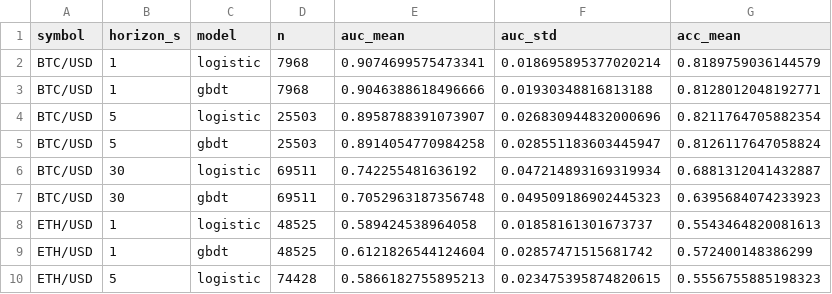
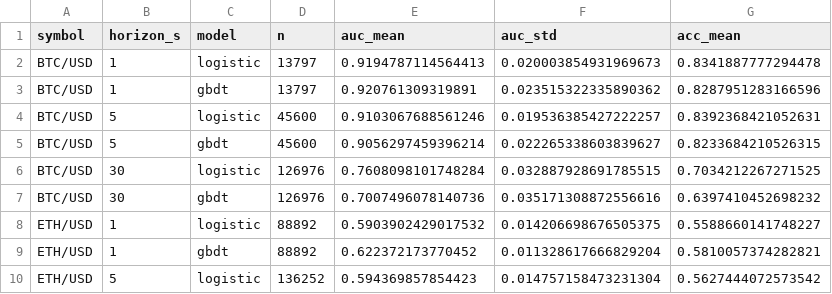
Before and after one commit to bwhite261/microstructure, a CSV file: results/metrics.csv, drawn as a sheet; only a part is shown; the diff covers the shown part only.

Commit message:
Report final 105h results across four assets and lead-lag hierarchy

```diff
--- a/results/metrics.csv
+++ b/results/metrics.csv
@@ -1,10 +1,10 @@
 symbol,horizon_s,model,n,auc_mean,auc_std,acc_mean
-BTC/USD,1,logistic,7968,0.9074699575473341,0.018695895377020214,0.8189759036144579
-BTC/USD,1,gbdt,7968,0.9046388618496666,0.01930348816813188,0.8128012048192771
-BTC/USD,5,logistic,25503,0.8958788391073907,0.026830944832000696,0.8211764705882354
-BTC/USD,5,gbdt,25503,0.8914054770984258,0.028551183603445947,0.8126117647058824
-BTC/USD,30,logistic,69511,0.742255481636192,0.047214893169319934,0.6881312041432887
-BTC/USD,30,gbdt,69511,0.7052963187356748,0.049509186902445323,0.6395684074233923
-ETH/USD,1,logistic,48525,0.589424538964058,0.01858161301673737,0.5543464820081613
-ETH/USD,1,gbdt,48525,0.6121826544124604,0.02857471515681742,0.572400148386299
-ETH/USD,5,logistic,74428,0.5866182755895213,0.023475395874820615,0.5556755885198323
+BTC/USD,1,logistic,13797,0.9194787114564413,0.020003854931969673,0.8341887777294478
+BTC/USD,1,gbdt,13797,0.920761309319891,0.023515322335890362,0.8287951283166596
+BTC/USD,5,logistic,45600,0.9103067688561246,0.019536385427222257,0.8392368421052631
+BTC/USD,5,gbdt,45600,0.9056297459396214,0.022265338603839627,0.8233684210526315
+BTC/USD,30,logistic,126976,0.7608098101748284,0.032887928691785515,0.7034212267271525
+BTC/USD,30,gbdt,126976,0.7007496078140736,0.035171308872556616,0.6397410452698232
+ETH/USD,1,logistic,88892,0.5903902429017532,0.014206698676505375,0.5588660141748227
+ETH/USD,1,gbdt,88892,0.622372173770452,0.011328617666829204,0.5810057374282821
+ETH/USD,5,logistic,136252,0.594369857854423,0.014757158473231304,0.5627444072573542
```
Also changed, not shown: 4 added rows and 44 edited cells elsewhere in this file, 5 other files.
